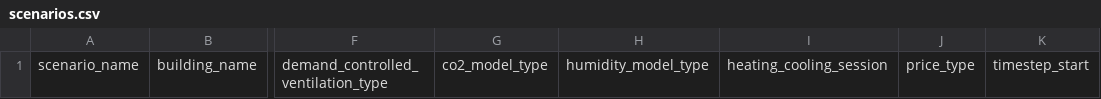
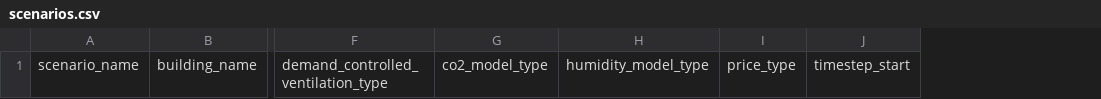
Before and after one commit to mesmo-dev/cobmo, a CSV file: data/scenarios.csv, drawn as a sheet; only a part is shown, gaps mark what is left out; the diff names each change by its address in the sheet, - before the commit and + after, or states it on an @@ line.

```diff
--- a/data/scenarios.csv
+++ b/data/scenarios.csv
-column I, row 1: heating_cooling_session
```
Also changed, not shown: data/create_level8_scenarios/scenarios.csv, data/singapore_downtowncore/scenarios.csv, 5 other files.
